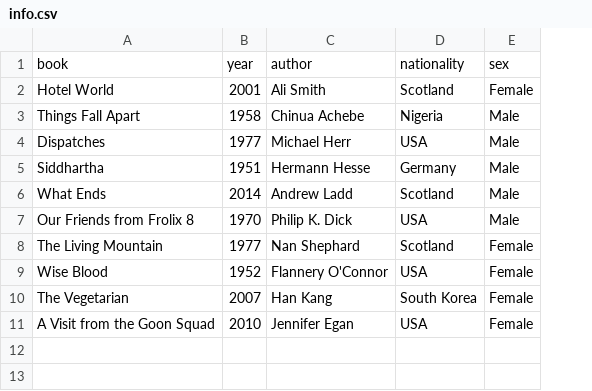
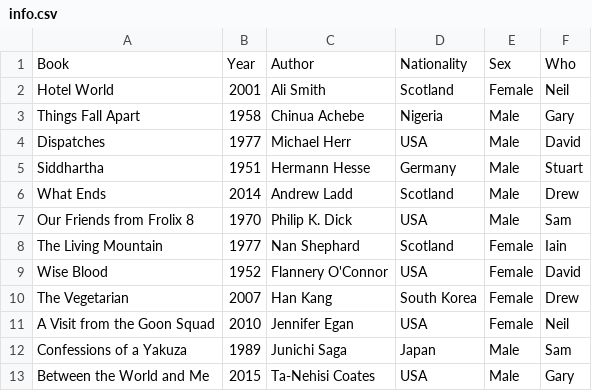
Before and after one commit to arm61/book_club, a CSV file: info.csv, drawn as a sheet; removed rows and columns are numbered as before the commit, all else as after; the diff names each change by its address in the sheet, - before the commit and + after, or states it on an @@ line.

Commit message:
new book

```diff
--- a/info.csv
+++ b/info.csv
+column F, rows 2-11: Neil | Gary | David | Stuart | Drew | Sam | Iain | David | Drew | Neil
-row 1: book | year | author | nationality | sex
+row 1: Book | Year | Author | Nationality | Sex | Who
+row 12: Confessions of a Yakuza | 1989 | Junichi Saga | Japan | Male | Sam
+row 13: Between the World and Me | 2015 | Ta-Nehisi Coates | USA | Male | Gary
```
Also changed, not shown: 5 other files.
